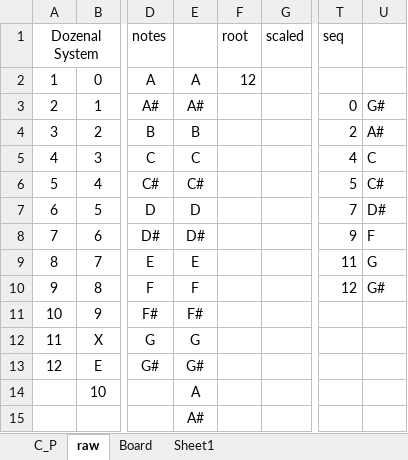
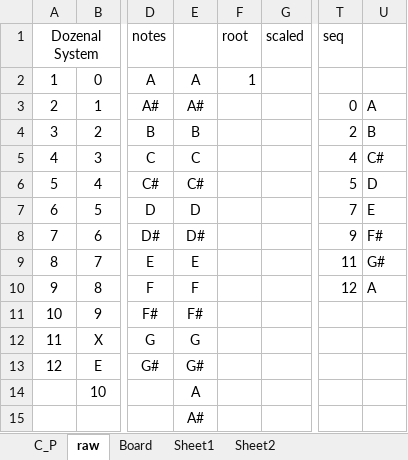
Before and after one commit to fingerskier/axe, an Excel workbook: Axe.xlsm, sheet raw, drawn as a sheet; only a part is shown, gaps mark what is left out; values as stored, in another font and other column widths than the file's, no borders; conditional formats not drawn; the diff names each change by its address in the sheet, - before the commit and + after, or states it on an @@ line.

```diff
--- a/Axe.xlsm (sheet raw)
+++ b/Axe.xlsm (sheet raw)
+sheet tab: Sheet2
-F2: 12
+F2: 1
-U3: G#
+U3: A
-U4: A#
+U4: B
-U5: C
+U5: C#
-U6: C#
+U6: D
-U7: D#
+U7: E
-U8: F
+U8: F#
-U9: G
+U9: G#
-U10: G#
+U10: A
```
Also changed, not shown: sheet Board.
